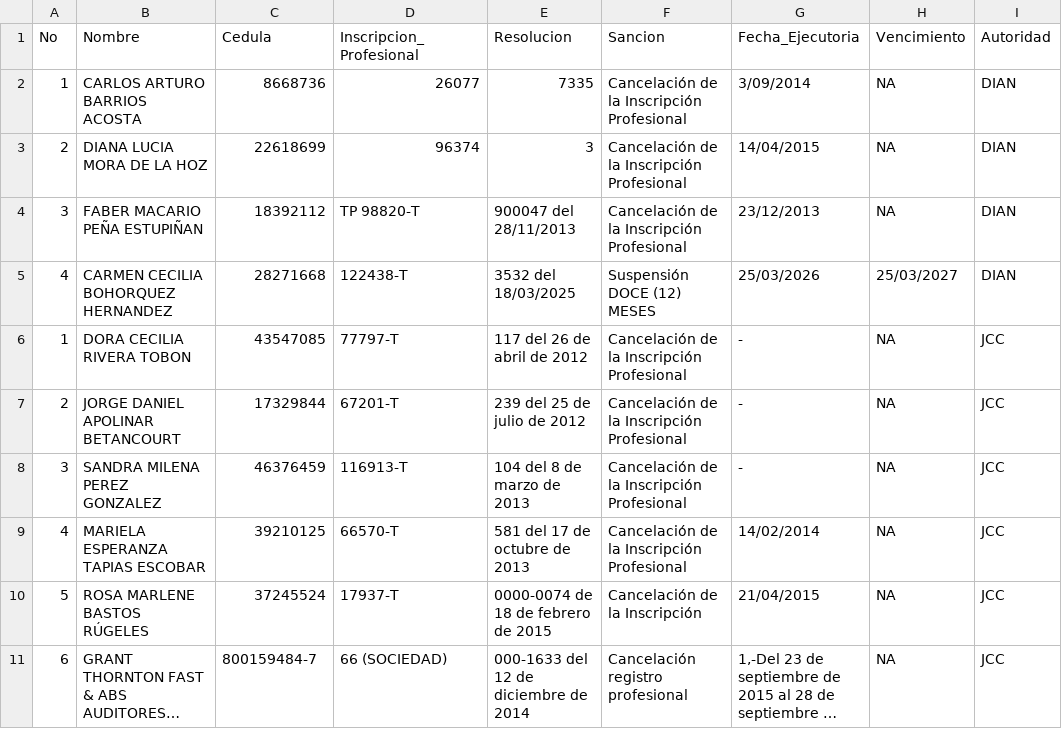
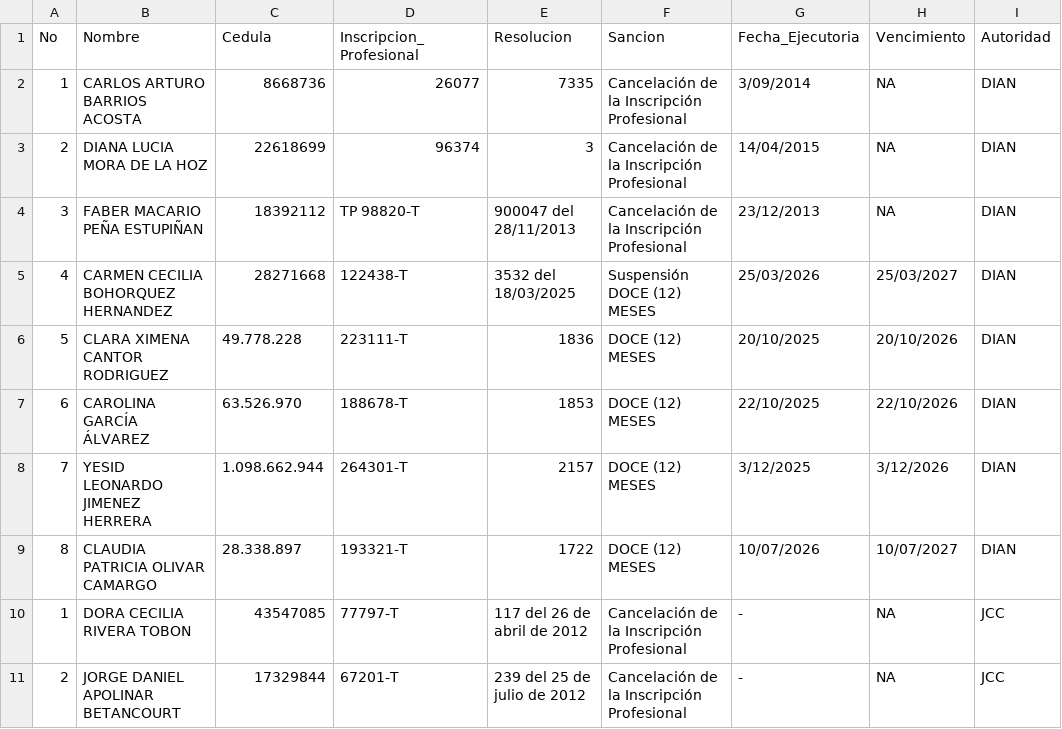
Before and after one commit to cantejuandavid/fuentes-fisca, a CSV file: contadores_sancionados.csv, drawn as a sheet; only a part is shown; the shorter side is filled out with more unchanged rows; long unchanged cells end in ….

Commit message:
Actualizar listas DIAN (2026-09-03 14:52 UTC)
Archivos: contadores_sancionados.csv contadores_sancionados.json contadores_sancionados.meta.json

```diff
--- a/contadores_sancionados.csv
+++ b/contadores_sancionados.csv
@@ -5,2 +5,6 @@
 4;CARMEN CECILIA BOHORQUEZ HERNANDEZ;28271668;122438-T;3532 del 18/03/2025;Suspensión DOCE (12) MESES;25/03/2026;25/03/2027;DIAN
+5;CLARA XIMENA CANTOR RODRIGUEZ;49.778.228;223111-T;1836;DOCE (12) MESES;20/10/2025;20/10/2026;DIAN
+6;CAROLINA GARCÍA ÁLVAREZ;63.526.970;188678-T;1853;DOCE (12) MESES;22/10/2025;22/10/2026;DIAN
+7;YESID LEONARDO JIMENEZ HERRERA;1.098.662.944;264301-T;2157;DOCE (12) MESES;3/12/2025;3/12/2026;DIAN
+8;CLAUDIA PATRICIA OLIVAR CAMARGO;28.338.897;193321-T;1722;DOCE (12) MESES;10/07/2026;10/07/2027;DIAN
 1;DORA CECILIA RIVERA TOBON;43547085;77797-T;117 del 26 de abril de 2012;Cancelación de la Inscripción Profesional;-;NA;JCC
```
Also changed, not shown: 2 other files.
